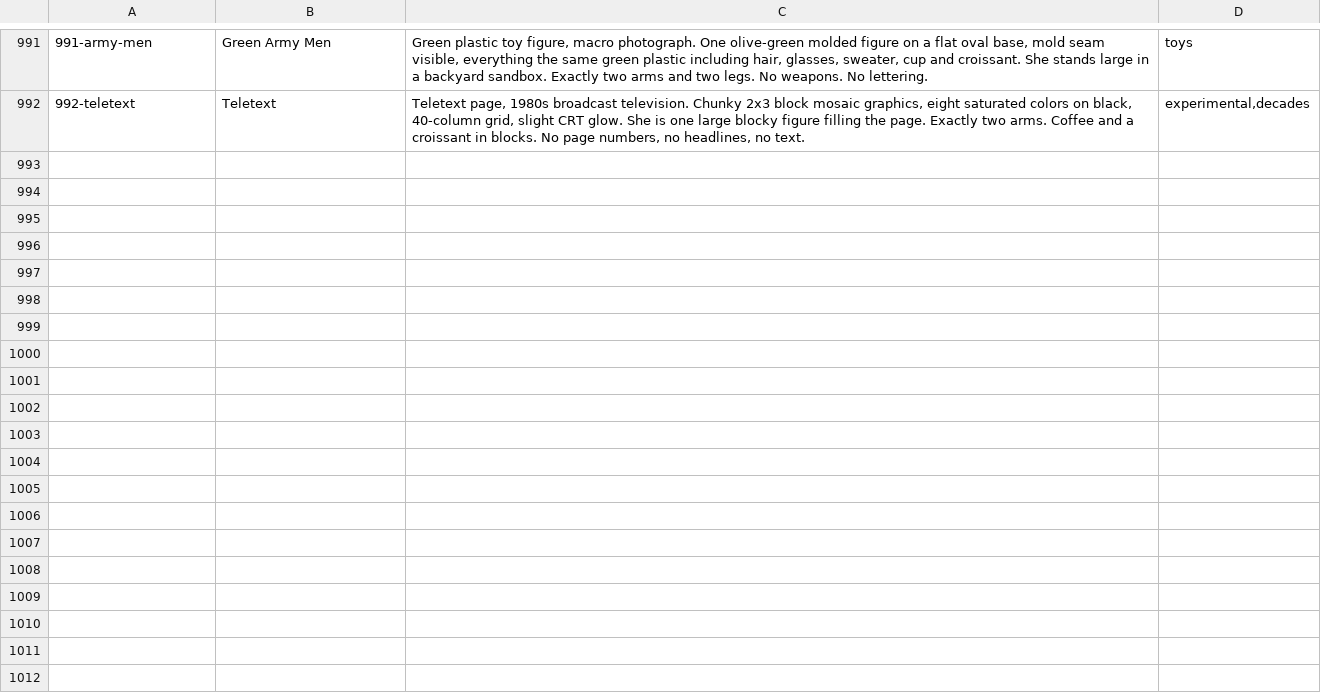
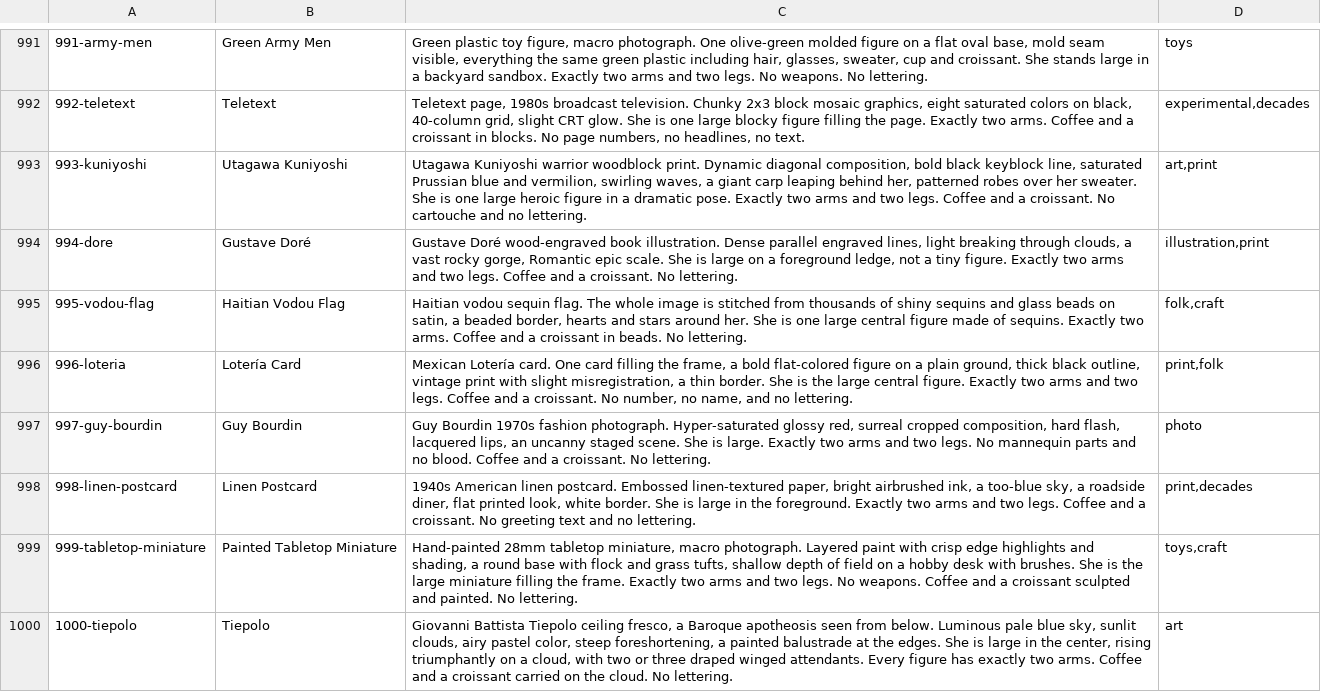
Before and after one commit to manuelbieh/generative-image-styles, a TSV file: set-2/styles.tsv, drawn as a sheet; only a part is shown, gaps mark what is left out.

```diff
--- a/set-2/styles.tsv
+++ b/set-2/styles.tsv
@@ -992 +992,9 @@
 992-teletext	Teletext	Teletext page, 1980s broadcast television. Chunky 2x3 block mosaic graphics, eight saturated colors on black, 40-column grid, slight CRT glow. She is one large blocky figure filling the page. Exactly two arms. Coffee and a croissant in blocks. No page numbers, no headlines, no text.	experimental,decades
+993-kuniyoshi	Utagawa Kuniyoshi	Utagawa Kuniyoshi warrior woodblock print. Dynamic diagonal composition, bold black keyblock line, saturated Prussian blue and vermilion, swirling waves, a giant carp leaping behind her, patterned robes over her sweater. She is one large heroic figure in a dramatic pose. Exactly two arms and two legs. Coffee and a croissant. No cartouche and no lettering.	art,print
+994-dore	Gustave Doré	Gustave Doré wood-engraved book illustration. Dense parallel engraved lines, light breaking through clouds, a vast rocky gorge, Romantic epic scale. She is large on a foreground ledge, not a tiny figure. Exactly two arms and two legs. Coffee and a croissant. No lettering.	illustration,print
+995-vodou-flag	Haitian Vodou Flag	Haitian vodou sequin flag. The whole image is stitched from thousands of shiny sequins and glass beads on satin, a beaded border, hearts and stars around her. She is one large central figure made of sequins. Exactly two arms. Coffee and a croissant in beads. No lettering.	folk,craft
+996-loteria	Lotería Card	Mexican Lotería card. One card filling the frame, a bold flat-colored figure on a plain ground, thick black outline, vintage print with slight misregistration, a thin border. She is the large central figure. Exactly two arms and two legs. Coffee and a croissant. No number, no name, and no lettering.	print,folk
+997-guy-bourdin	Guy Bourdin	Guy Bourdin 1970s fashion photograph. Hyper-saturated glossy red, surreal cropped composition, hard flash, lacquered lips, an uncanny staged scene. She is large. Exactly two arms and two legs. No mannequin parts and no blood. Coffee and a croissant. No lettering.	photo
+998-linen-postcard	Linen Postcard	1940s American linen postcard. Embossed linen-textured paper, bright airbrushed ink, a too-blue sky, a roadside diner, flat printed look, white border. She is large in the foreground. Exactly two arms and two legs. Coffee and a croissant. No greeting text and no lettering.	print,decades
+999-tabletop-miniature	Painted Tabletop Miniature	Hand-painted 28mm tabletop miniature, macro photograph. Layered paint with crisp edge highlights and shading, a round base with flock and grass tufts, shallow depth of field on a hobby desk with brushes. She is the large miniature filling the frame. Exactly two arms and two legs. No weapons. Coffee and a croissant sculpted and painted. No lettering.	toys,craft
+1000-tiepolo	Tiepolo	Giovanni Battista Tiepolo ceiling fresco, a Baroque apotheosis seen from below. Luminous pale blue sky, sunlit clouds, airy pastel color, steep foreshortening, a painted balustrade at the edges. She is large in the center, rising triumphantly on a cloud, with two or three draped winged attendants. Every figure has exactly two arms. Coffee and a croissant carried on the cloud. No lettering.	art
```
Also changed, not shown: 35 other files.
